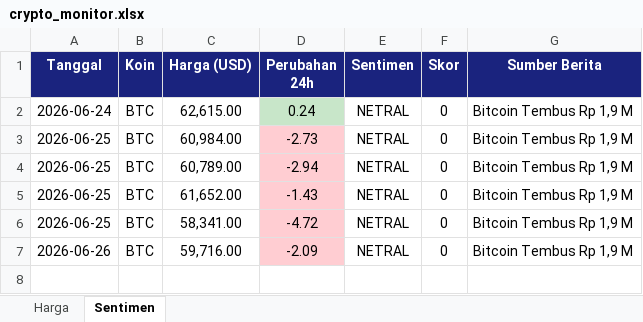
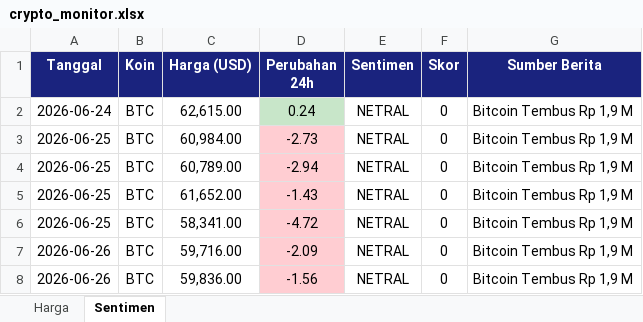
Before and after one commit to adiorany3/sembako-dashboard, an Excel workbook: crypto_monitor.xlsx, sheet Sentimen, drawn as a sheet; values as stored, in another font and other column widths than the file's, no borders; the diff names each change by its address in the sheet, - before the commit and + after, or states it on an @@ line.

```diff
--- a/crypto_monitor.xlsx (sheet Sentimen)
+++ b/crypto_monitor.xlsx (sheet Sentimen)
+row 8: 2026-06-26 | BTC | 59,836.00 | -1.56 | NETRAL | 0 | Bitcoin Tembus Rp 1,9 M
```
Also changed, not shown: sheet Harga, 8 other files.
